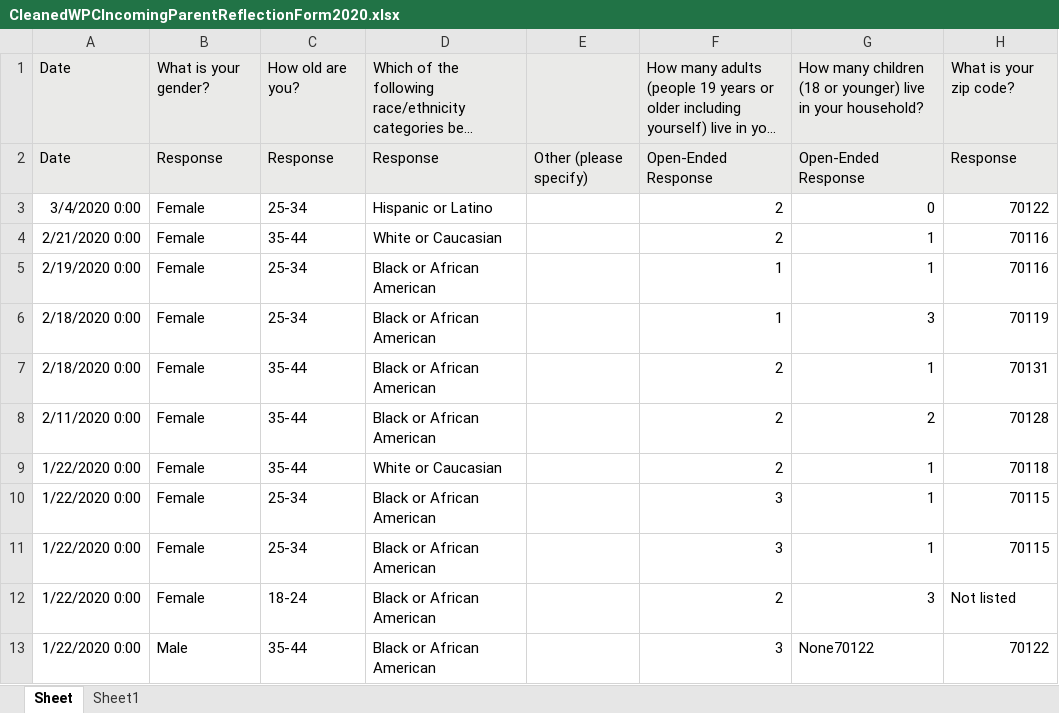
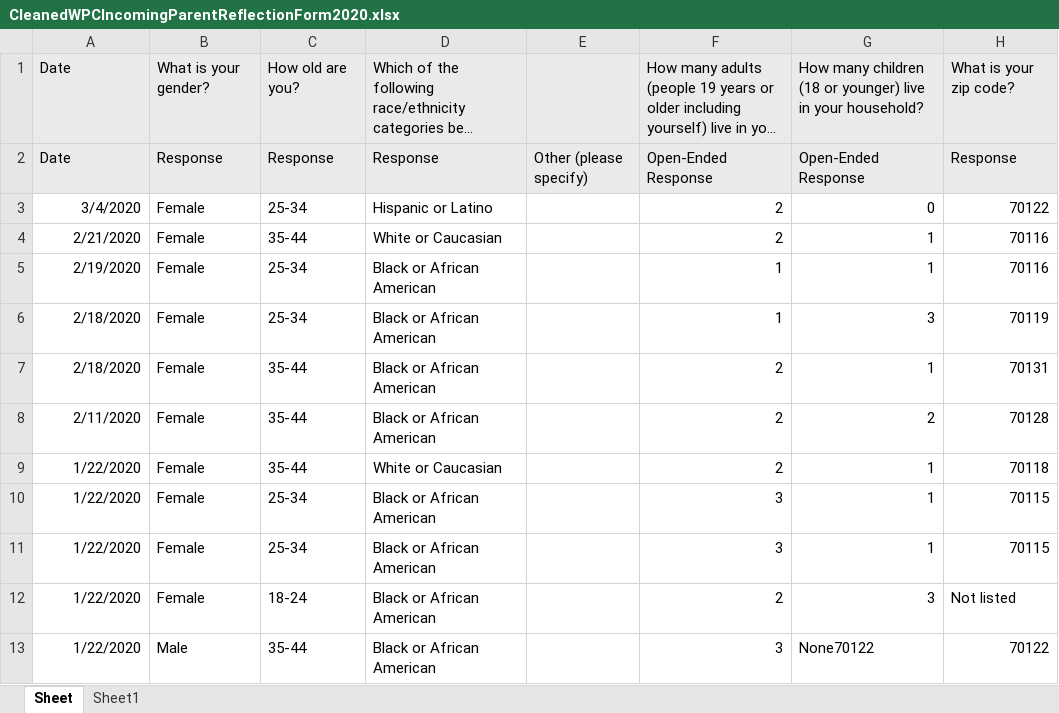
Before and after one commit to renarepenning/weplaynoladata, an Excel workbook: _data/WePlayData/CleanedWPCIncomingParentReflectionForm2020.xlsx, sheet Sheet, drawn as a sheet; only a part is shown; long unchanged cells end in …; values as stored, in another font and other column widths than the file's, no borders; the diff names each change by its address in the sheet, - before the commit and + after, or states it on an @@ line.

```diff
--- a/_data/WePlayData/CleanedWPCIncomingParentReflectionForm2020.xlsx (sheet Sheet)
+++ b/_data/WePlayData/CleanedWPCIncomingParentReflectionForm2020.xlsx (sheet Sheet)
-A3: 3/4/2020 0:00
+A3: 3/4/2020
-A4: 2/21/2020 0:00
+A4: 2/21/2020
-A5: 2/19/2020 0:00
+A5: 2/19/2020
-A6:A7: 2/18/2020 0:00
+A6:A7: 2/18/2020
-A8: 2/11/2020 0:00
+A8: 2/11/2020
-A9:A13: 1/22/2020 0:00
+A9:A13: 1/22/2020
```
Also changed, not shown: _data/WePlayData/CleanedWPCIncomingParentReflection-July2019.xlsx, _data/WePlayData/CleanedWPCIncomingParentReflection-November2019.xlsx, 1 other file.
